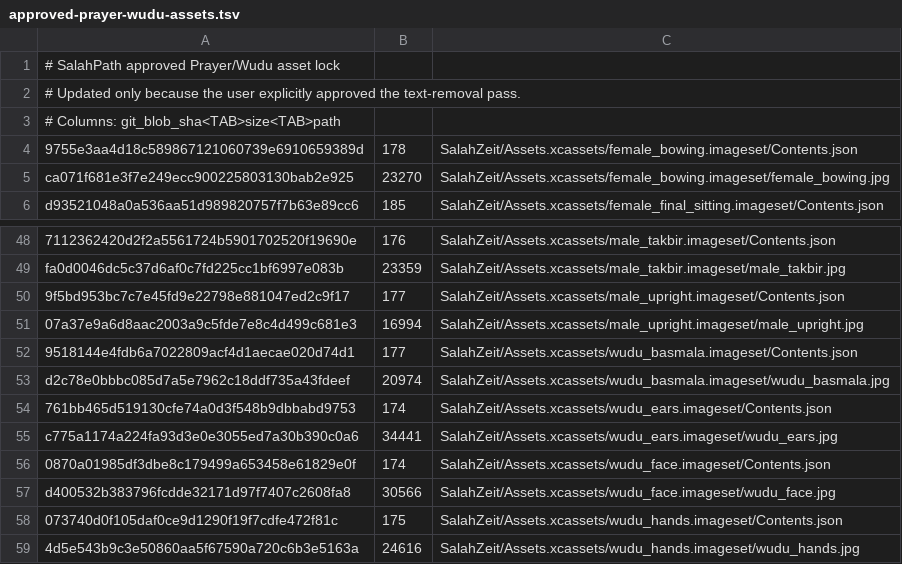
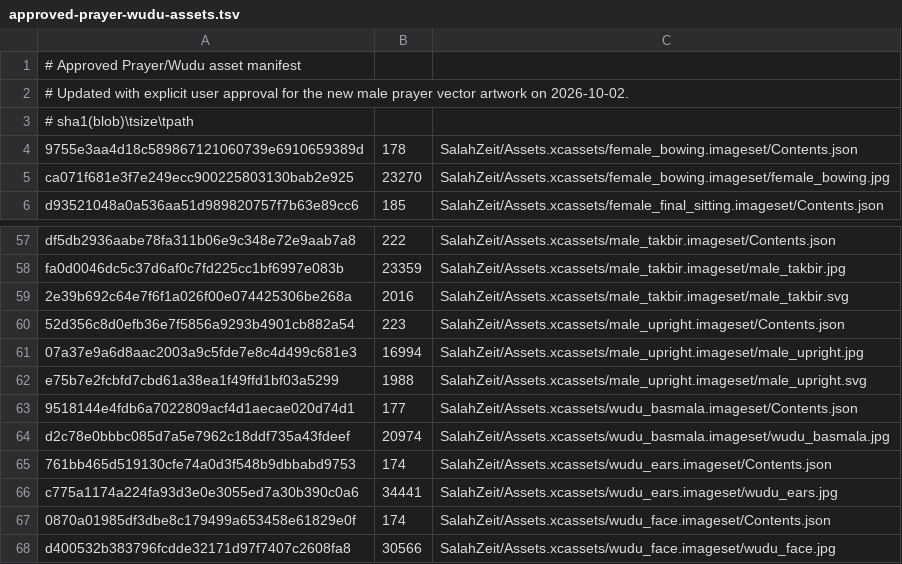
Before and after one commit to Achmed06/SalahPath-iOS, a TSV file: qa/approved-prayer-wudu-assets.tsv, drawn as a sheet; only a part is shown, gaps mark what is left out; the shorter side is filled out with more unchanged rows; addresses are those after the commit; the diff covers the shown part only; the diff names each change by its address in the sheet, - before the commit and + after, or states it on an @@ line.

Commit message:
[prayer][male-art] Approve new male prayer asset set

```diff
--- a/qa/approved-prayer-wudu-assets.tsv
+++ b/qa/approved-prayer-wudu-assets.tsv
-A1: # SalahPath approved Prayer/Wudu asset lock
+A1: # Approved Prayer/Wudu asset manifest
-A2: # Updated only because the user explicitly approved the text-removal pass.
+A2: # Updated with explicit user approval for the new male prayer vector artwork on 2026-10-02.
-A3: # Columns: git_blob_sha<TAB>size<TAB>path
+A3: # sha1(blob)\tsize\tpath
-A57: 7112362420d2f2a5561724b5901702520f19690e
+A57: df5db2936aabe78fa311b06e9c348e72e9aab7a8
-B57: 176
+B57: 222
+row 59: 2e39b692c64e7f6f1a026f00e074425306be268a | 2016 | SalahZeit/Assets.xcassets/male_takbir.imageset/male_takbir.svg
-A60: 9f5bd953bc7c7e45fd9e22798e881047ed2c9f17
+A60: 52d356c8d0efb36e7f5856a9293b4901cb882a54
-B60: 177
+B60: 223
+row 62: e75b7e2fcbfd7cbd61a38ea1f49ffd1bf03a5299 | 1988 | SalahZeit/Assets.xcassets/male_upright.imageset/male_upright.svg
```
Also changed, not shown: 9 added rows and 18 edited cells elsewhere in this file.
